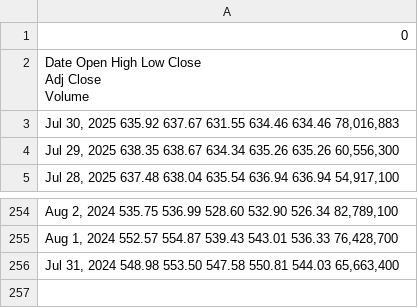
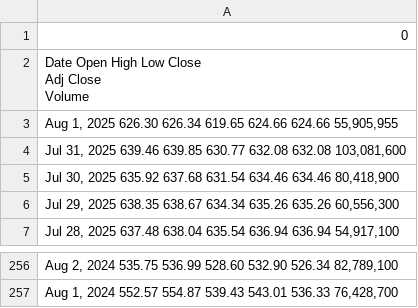
Before and after one commit to zxzxasas1/Python-Application, a CSV file: 爬蟲/動態爬蟲 ( Selenium )/yahoo finance 抓取 SPY 資料/yahoo_finance_output.csv, drawn as a sheet; only a part is shown, gaps mark what is left out.

```diff
--- a/爬蟲/動態爬蟲 ( Selenium )/yahoo finance 抓取 SPY 資料/yahoo_finance_output.csv
+++ b/爬蟲/動態爬蟲 ( Selenium )/yahoo finance 抓取 SPY 資料/yahoo_finance_output.csv
@@ -4,3 +4,5 @@ Adj Close
 Volume"
-"Jul 30, 2025 635.92 637.67 631.55 634.46 634.46 78,016,883"
+"Aug 1, 2025 626.30 626.34 619.65 624.66 624.66 55,905,955"
+"Jul 31, 2025 639.46 639.85 630.77 632.08 632.08 103,081,600"
+"Jul 30, 2025 635.92 637.68 631.54 634.46 634.46 80,418,900"
 "Jul 29, 2025 638.35 638.67 634.34 635.26 635.26 60,556,300"
@@ -257,2 +259 @@ Volume"
 "Aug 1, 2024 552.57 554.87 539.43 543.01 536.33 76,428,700"
-"Jul 31, 2024 548.98 553.50 547.58 550.81 544.03 65,663,400"
```
Also changed, not shown: 爬蟲/動態爬蟲 ( Selenium )/證交所每日前20大交易資料抓取/output.csv, 3 other files.
